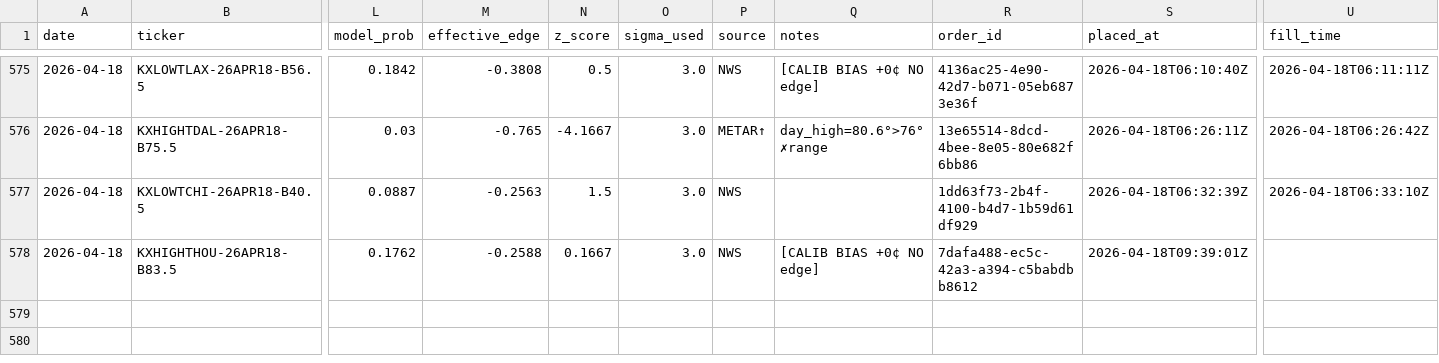
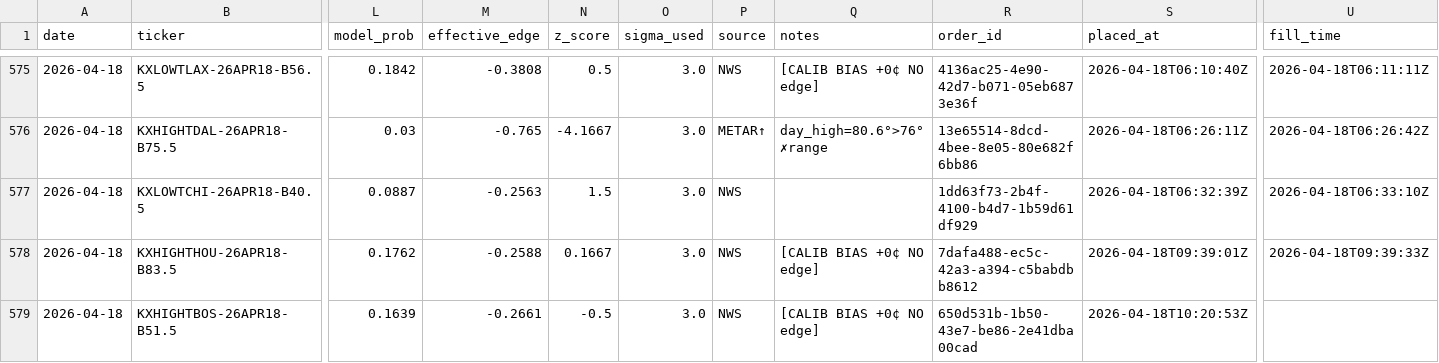
Before and after one commit to alexgarrison2/KalshiBotClaude, a CSV file: data/trades.csv, drawn as a sheet; only a part is shown, gaps mark what is left out; rows hold the shown columns only; the diff names each change by its address in the sheet, - before the commit and + after, or states it on an @@ line.

Commit message:
auto: trade log update

```diff
--- a/data/trades.csv
+++ b/data/trades.csv
-U578 (fill_time): (empty)
+U578 (fill_time): 2026-04-18T09:39:33Z
+row 579: 2026-04-18 | KXHIGHTBOS-26APR18-B51.5 | 0.1639 | -0.2661 | -0.5 | 3.0 | NWS | [CALIB BIAS +0¢ NO edge] | 650d531b-1b50-43e7-be86-2e41dba00cad | 2026-04-18T10:20:53Z
```
